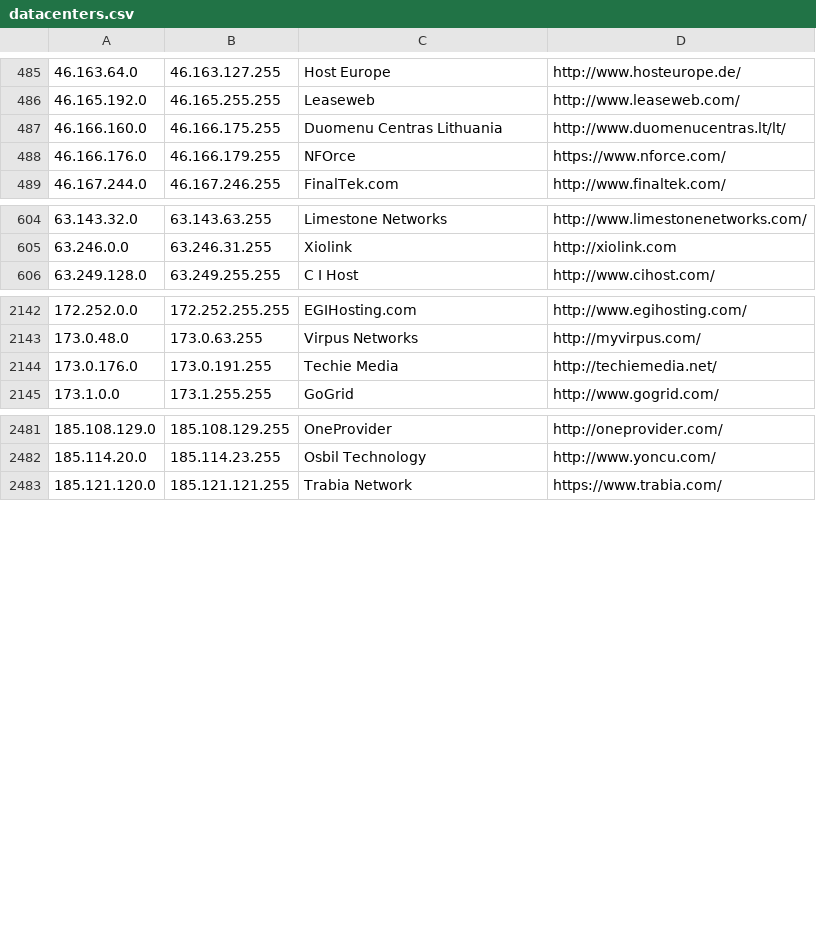
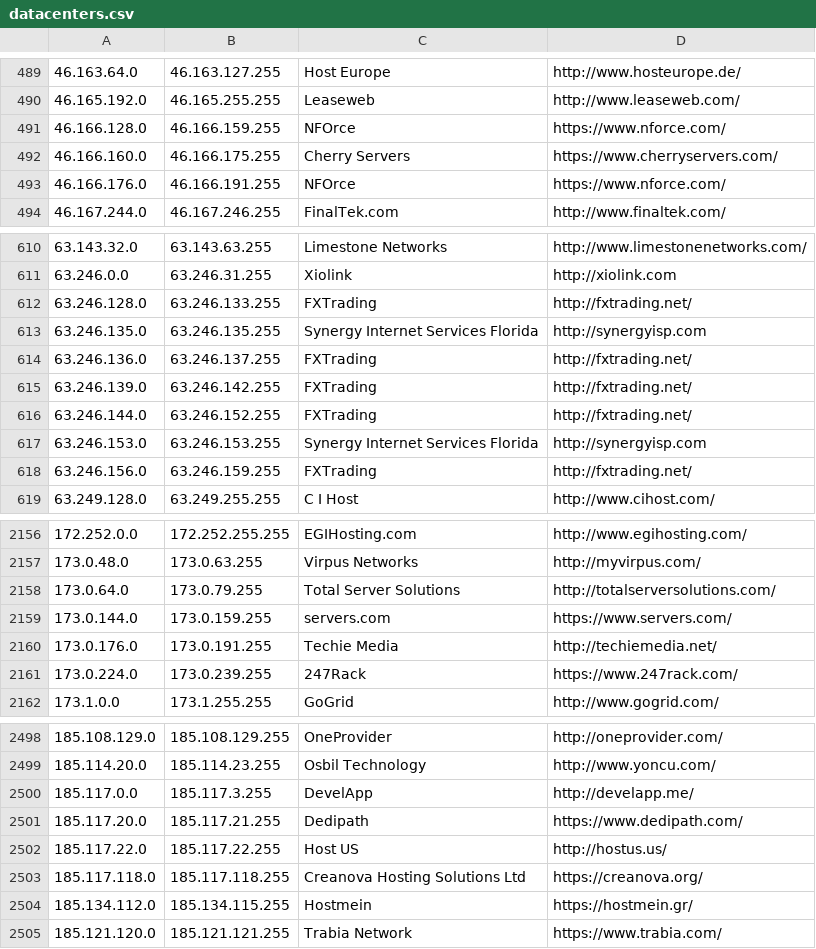
Before and after one commit to aerolution/Bully-Showdown-Server, a CSV file: config/datacenters.csv, drawn as a sheet; only a part is shown, gaps mark what is left out; the diff covers the shown part only.

```diff
--- a/config/datacenters.csv
+++ b/config/datacenters.csv
@@ -486,4 +490,5 @@
 46.165.192.0,46.165.255.255,Leaseweb,http://www.leaseweb.com/
-46.166.160.0,46.166.175.255,Duomenu Centras Lithuania,http://www.duomenucentras.lt/lt/
-46.166.176.0,46.166.179.255,NFOrce,https://www.nforce.com/
+46.166.128.0,46.166.159.255,NFOrce,https://www.nforce.com/
+46.166.160.0,46.166.175.255,Cherry Servers,https://www.cherryservers.com/
+46.166.176.0,46.166.191.255,NFOrce,https://www.nforce.com/
 46.167.244.0,46.167.246.255,FinalTek.com,http://www.finaltek.com/
@@ -605,2 +611,9 @@
 63.246.0.0,63.246.31.255,Xiolink,http://xiolink.com
+63.246.128.0,63.246.133.255,FXTrading,http://fxtrading.net/
+63.246.135.0,63.246.135.255,Synergy Internet Services Florida,http://synergyisp.com
+63.246.136.0,63.246.137.255,FXTrading,http://fxtrading.net/
+63.246.139.0,63.246.142.255,FXTrading,http://fxtrading.net/
+63.246.144.0,63.246.152.255,FXTrading,http://fxtrading.net/
+63.246.153.0,63.246.153.255,Synergy Internet Services Florida,http://synergyisp.com
+63.246.156.0,63.246.159.255,FXTrading,http://fxtrading.net/
 63.249.128.0,63.249.255.255,C I Host,http://www.cihost.com/
@@ -2143,3 +2157,6 @@
 173.0.48.0,173.0.63.255,Virpus Networks,http://myvirpus.com/
+173.0.64.0,173.0.79.255,Total Server Solutions,http://totalserversolutions.com/
+173.0.144.0,173.0.159.255,servers.com,https://www.servers.com/
 173.0.176.0,173.0.191.255,Techie Media,http://techiemedia.net/
+173.0.224.0,173.0.239.255,247Rack,https://www.247rack.com/
 173.1.0.0,173.1.255.255,GoGrid,http://www.gogrid.com/
@@ -2482,2 +2499,7 @@
 185.114.20.0,185.114.23.255,Osbil Technology,http://www.yoncu.com/
+185.117.0.0,185.117.3.255,DevelApp,http://develapp.me/
+185.117.20.0,185.117.21.255,Dedipath,https://www.dedipath.com/
+185.117.22.0,185.117.22.255,Host US,http://hostus.us/
+185.117.118.0,185.117.118.255,Creanova Hosting Solutions Ltd,https://creanova.org/
+185.134.112.0,185.134.115.255,Hostmein,https://hostmein.gr/
 185.121.120.0,185.121.121.255,Trabia Network,https://www.trabia.com/
```
Also changed, not shown: 13 added rows and 3 edited cells elsewhere in this file, 31 other files.
